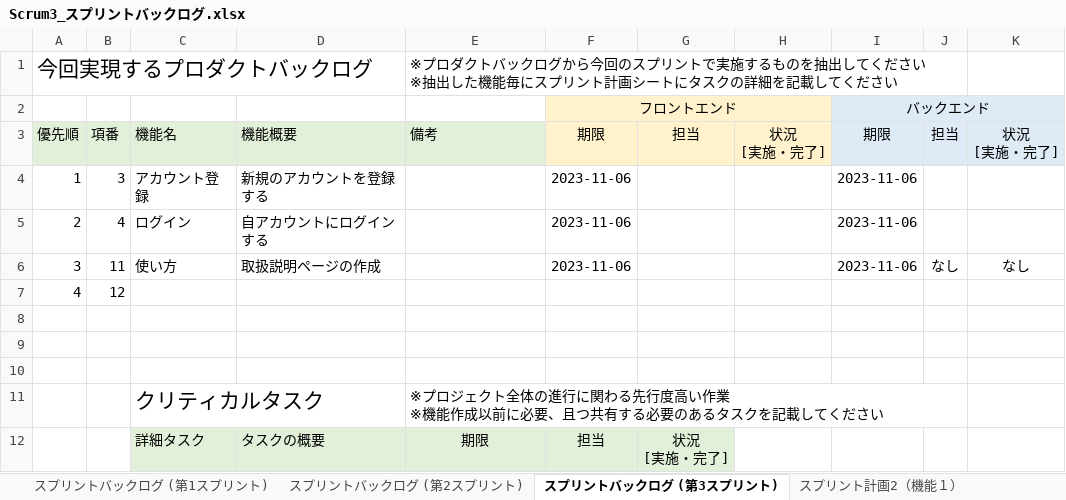
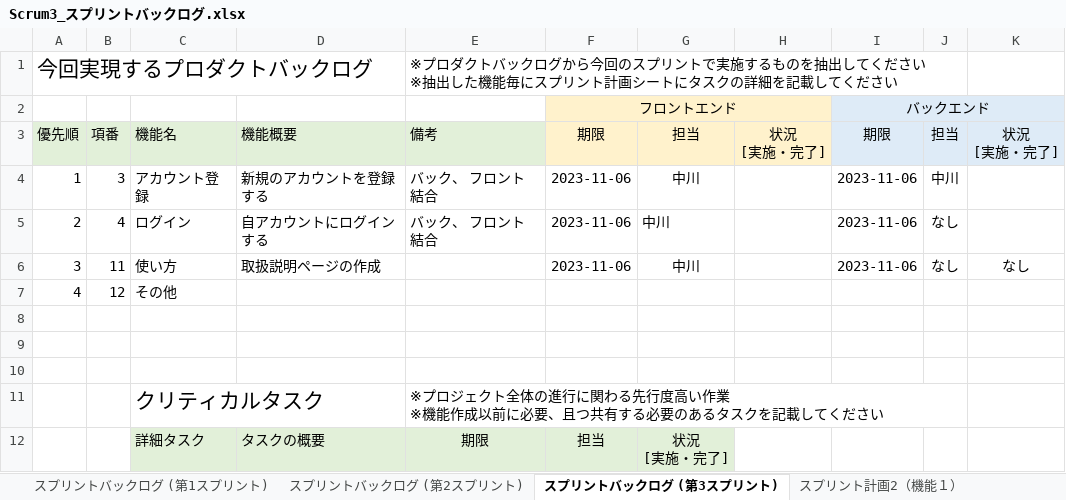
Before and after one commit to fu-syoji-t/SD3D_2023_Scrum3, an Excel workbook: 03スプリントバックログ/Scrum3_スプリントバックログ.xlsx, sheet スプリントバックログ (第3スプリント), drawn as a sheet; values as stored, in another font and other column widths than the file's, no borders; the diff names each change by its address in the sheet, - before the commit and + after, or states it on an @@ line.

```diff
--- a/03スプリントバックログ/Scrum3_スプリントバックログ.xlsx (sheet スプリントバックログ (第3スプリント))
+++ b/03スプリントバックログ/Scrum3_スプリントバックログ.xlsx (sheet スプリントバックログ (第3スプリント))
-E4:E5: (empty)
+E4:E5: バック、 フロント結合
-G4:G6: (empty)
+G4:G6: 中川
-J4: (empty)
+J4: 中川
-J5: (empty)
+J5: なし
-C7: (empty)
+C7: その他
```
Also changed, not shown: 02プロダクトバックログ/Scrum3_プロダクトバックログ.xlsx, 1 other file.
